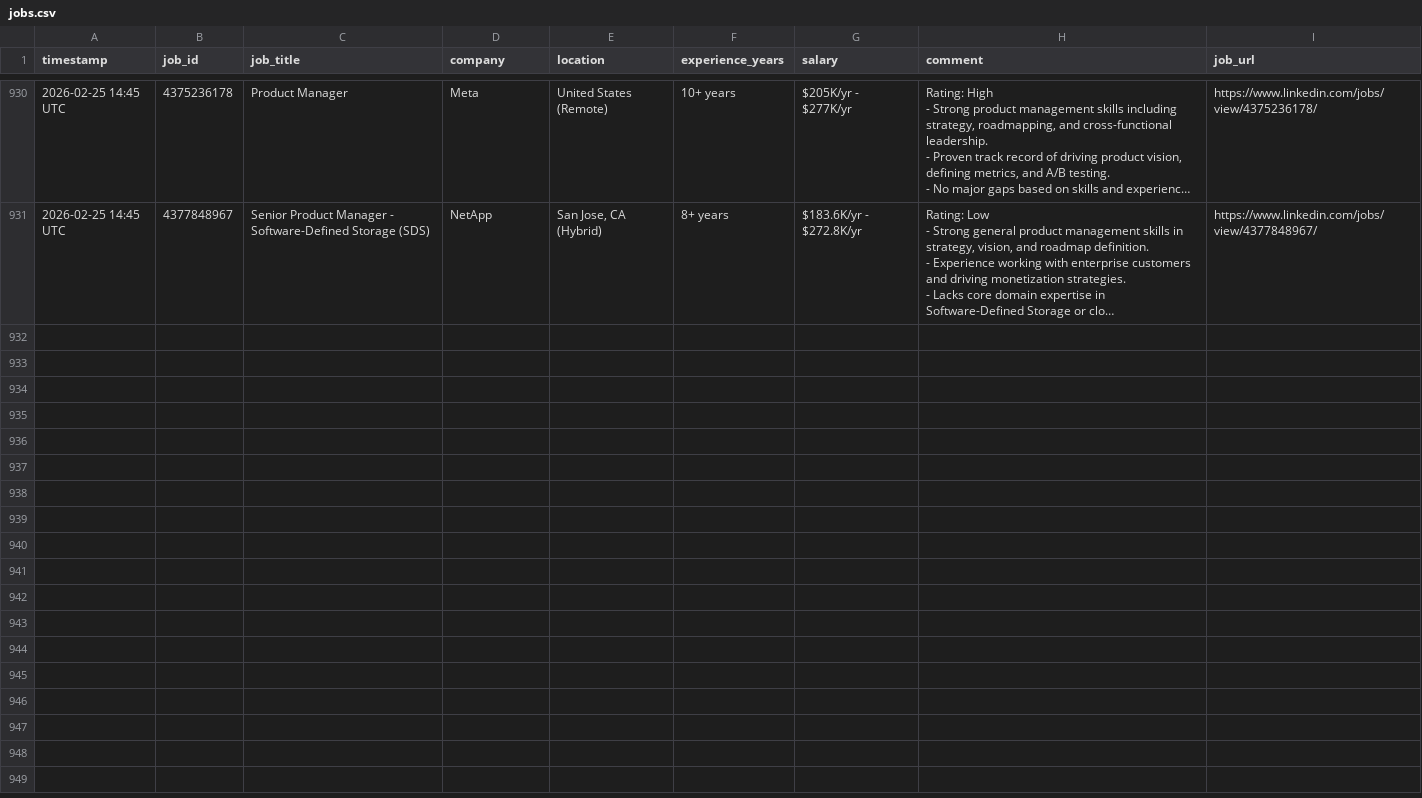
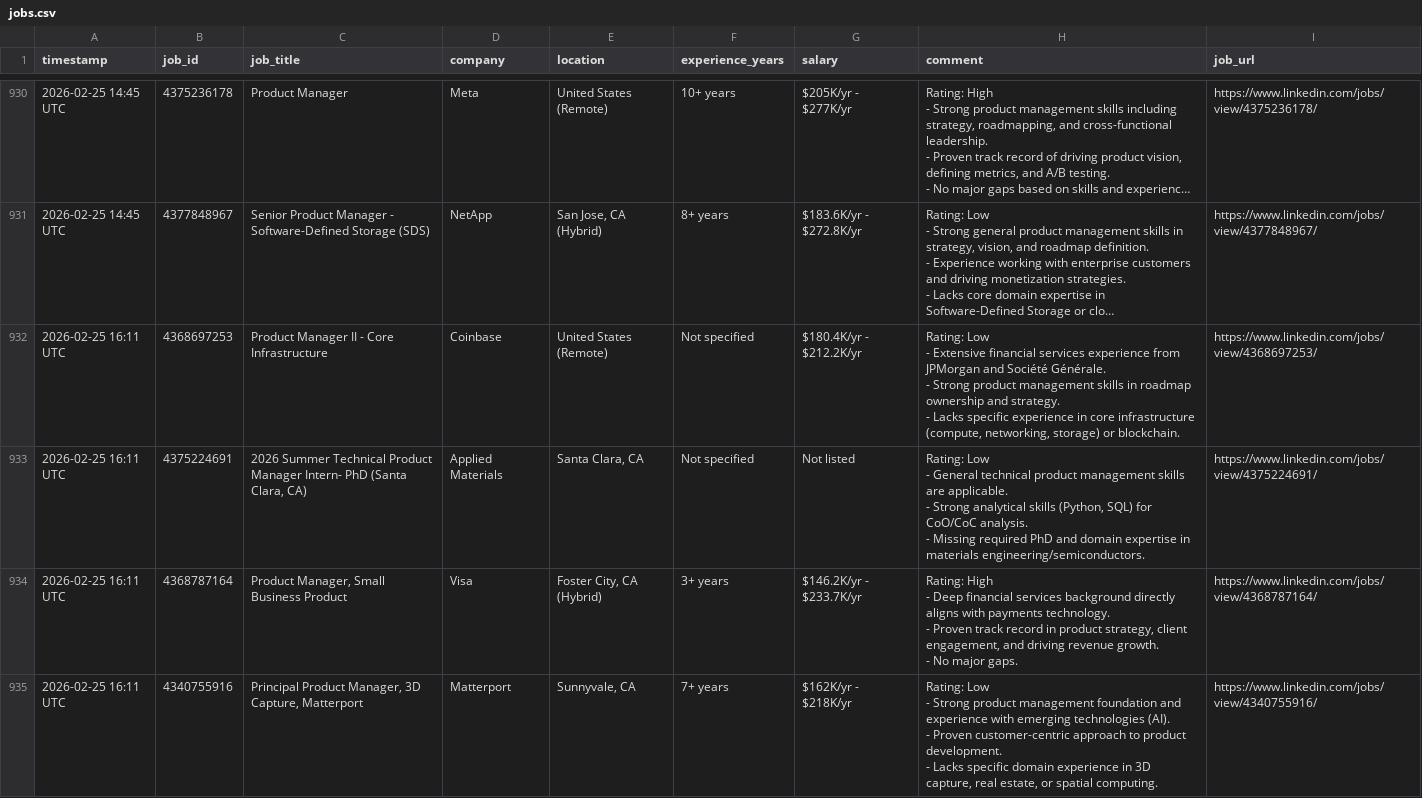
Before and after one commit to emmayisun/linkedin-job-tracker, a CSV file: jobs.csv, drawn as a sheet; only a part is shown, gaps mark what is left out; long unchanged cells end in …; ↵ is a line break in a cell; the diff covers the shown part only; the diff names each change by its address in the sheet, - before the commit and + after, or states it on an @@ line.

```diff
--- a/jobs.csv
+++ b/jobs.csv
+row 932: 2026-02-25 16:11 UTC | 4368697253 | Product Manager II - Core Infrastructure | Coinbase | United States (Remote) | Not specified | $180.4K/yr - $212.2K/yr | Rating: Low ↵ - Extensive financial services experience from JPMorgan and Société Générale. ↵ - Strong product management skills in roadmap ownership and strategy. ↵ - Lacks specific experience in core infrastructure (compute, networking, storage) or blockchain. | https://www.linkedin.com/jobs/view/4368697253/
+row 933: 2026-02-25 16:11 UTC | 4375224691 | 2026 Summer Technical Product Manager Intern- PhD (Santa Clara, CA) | Applied Materials | Santa Clara, CA | Not specified | Not listed | Rating: Low ↵ - General technical product management skills are applicable. ↵ - Strong analytical skills (Python, SQL) for CoO/CoC analysis. ↵ - Missing required PhD and domain expertise in materials engineering/semiconductors. | https://www.linkedin.com/jobs/view/4375224691/
+row 934: 2026-02-25 16:11 UTC | 4368787164 | Product Manager, Small Business Product | Visa | Foster City, CA (Hybrid) | 3+ years | $146.2K/yr - $233.7K/yr | Rating: High ↵ - Deep financial services background directly aligns with payments technology. ↵ - Proven track record in product strategy, client engagement, and driving revenue growth. ↵ - No major gaps. | https://www.linkedin.com/jobs/view/4368787164/
+row 935: 2026-02-25 16:11 UTC | 4340755916 | Principal Product Manager, 3D Capture, Matterport | Matterport | Sunnyvale, CA | 7+ years | $162K/yr - $218K/yr | Rating: Low ↵ - Strong product management foundation and experience with emerging technologies (AI). ↵ - Proven customer-centric approach to product development. ↵ - Lacks specific domain experience in 3D capture, real estate, or spatial computing. | https://www.linkedin.com/jobs/view/4340755916/
```
Also changed, not shown: 3 added rows elsewhere in this file.
